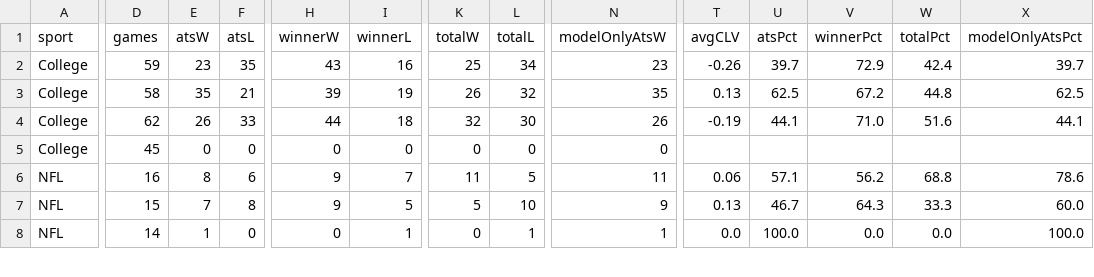
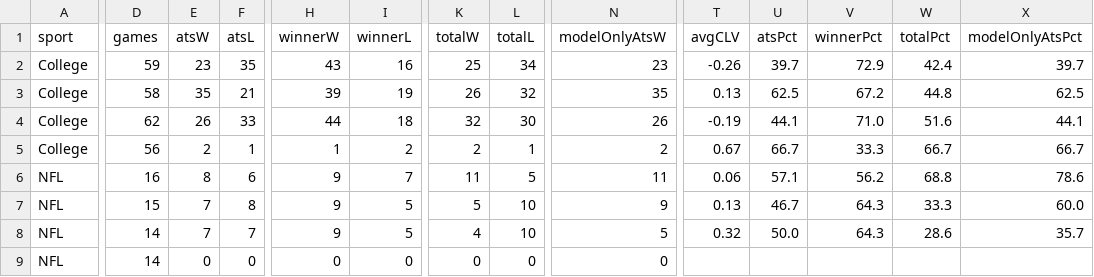
Before and after one commit to CarsonBillig/football-model, a CSV file: docs/history/summary.csv, drawn as a sheet; only a part is shown, gaps mark what is left out; addresses are those after the commit; rows hold the shown columns only; the diff covers the shown part only; the diff names each change by its address in the sheet, - before the commit and + after, or states it on an @@ line.

```diff
--- a/docs/history/summary.csv
+++ b/docs/history/summary.csv
-D5 (games): 45
+D5 (games): 56
-E5 (atsW): 0
+E5 (atsW): 2
-F5 (atsL): 0
+F5 (atsL): 1
-H5 (winnerW): 0
+H5 (winnerW): 1
-I5 (winnerL): 0
+I5 (winnerL): 2
-K5 (totalW): 0
+K5 (totalW): 2
-L5 (totalL): 0
+L5 (totalL): 1
-N5 (modelOnlyAtsW): 0
+N5 (modelOnlyAtsW): 2
-T5 (avgCLV): (empty)
+T5 (avgCLV): 0.67
-U5 (atsPct): (empty)
+U5 (atsPct): 66.7
-V5 (winnerPct): (empty)
+V5 (winnerPct): 33.3
-W5 (totalPct): (empty)
+W5 (totalPct): 66.7
-X5 (modelOnlyAtsPct): (empty)
+X5 (modelOnlyAtsPct): 66.7
+row 8: NFL | 14 | 7 | 7 | 9 | 5 | 4 | 10 | 5 | 0.32 | 50.0 | 64.3 | 28.6 | 35.7
-E9 (atsW): 1
+E9 (atsW): 0
-I9 (winnerL): 1
+I9 (winnerL): 0
-L9 (totalL): 1
+L9 (totalL): 0
-N9 (modelOnlyAtsW): 1
+N9 (modelOnlyAtsW): 0
-T9 (avgCLV): 0.0
+T9 (avgCLV): (empty)
-U9 (atsPct): 100.0
+U9 (atsPct): (empty)
-V9 (winnerPct): 0.0
+V9 (winnerPct): (empty)
-W9 (totalPct): 0.0
+W9 (totalPct): (empty)
-X9 (modelOnlyAtsPct): 100.0
+X9 (modelOnlyAtsPct): (empty)
```
Also changed, not shown: 28 edited cells elsewhere in this file, docs/history/cfb_2026_week_08.csv, docs/history/nfl_2026_week_06.csv, 19 other files.
